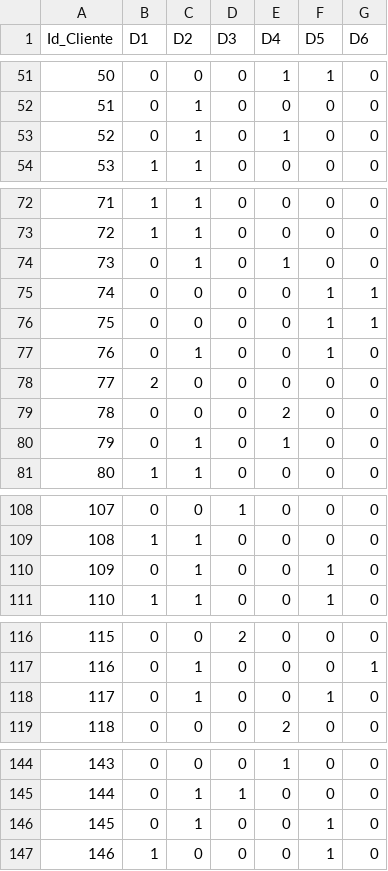
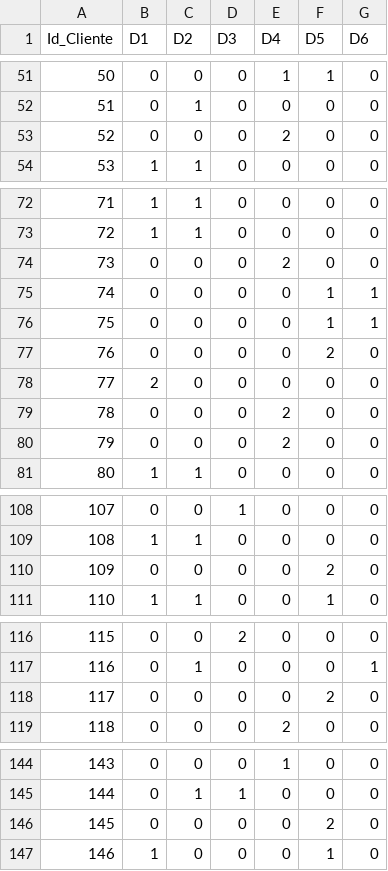
Before and after one commit to insomnium098/BrewingDataCup2020, a CSV file: output.csv, drawn as a sheet; only a part is shown, gaps mark what is left out; the diff covers the shown part only.

```diff
--- a/output.csv
+++ b/output.csv
@@ -52,3 +52,3 @@
 51,0,1,0,0,0,0
-52,0,1,0,1,0,0
+52,0,0,0,2,0,0
 53,1,1,0,0,0,0
@@ -73,9 +73,9 @@
 72,1,1,0,0,0,0
-73,0,1,0,1,0,0
+73,0,0,0,2,0,0
 74,0,0,0,0,1,1
 75,0,0,0,0,1,1
-76,0,1,0,0,1,0
+76,0,0,0,0,2,0
 77,2,0,0,0,0,0
 78,0,0,0,2,0,0
-79,0,1,0,1,0,0
+79,0,0,0,2,0,0
 80,1,1,0,0,0,0
@@ -109,3 +109,3 @@
 108,1,1,0,0,0,0
-109,0,1,0,0,1,0
+109,0,0,0,0,2,0
 110,1,1,0,0,1,0
@@ -117,3 +117,3 @@
 116,0,1,0,0,0,1
-117,0,1,0,0,1,0
+117,0,0,0,0,2,0
 118,0,0,0,2,0,0
@@ -145,3 +145,3 @@
 144,0,1,1,0,0,0
-145,0,1,0,0,1,0
+145,0,0,0,0,2,0
 146,1,0,0,0,1,0
```
Also changed, not shown: 40 edited cells elsewhere in this file, 1 other file.
